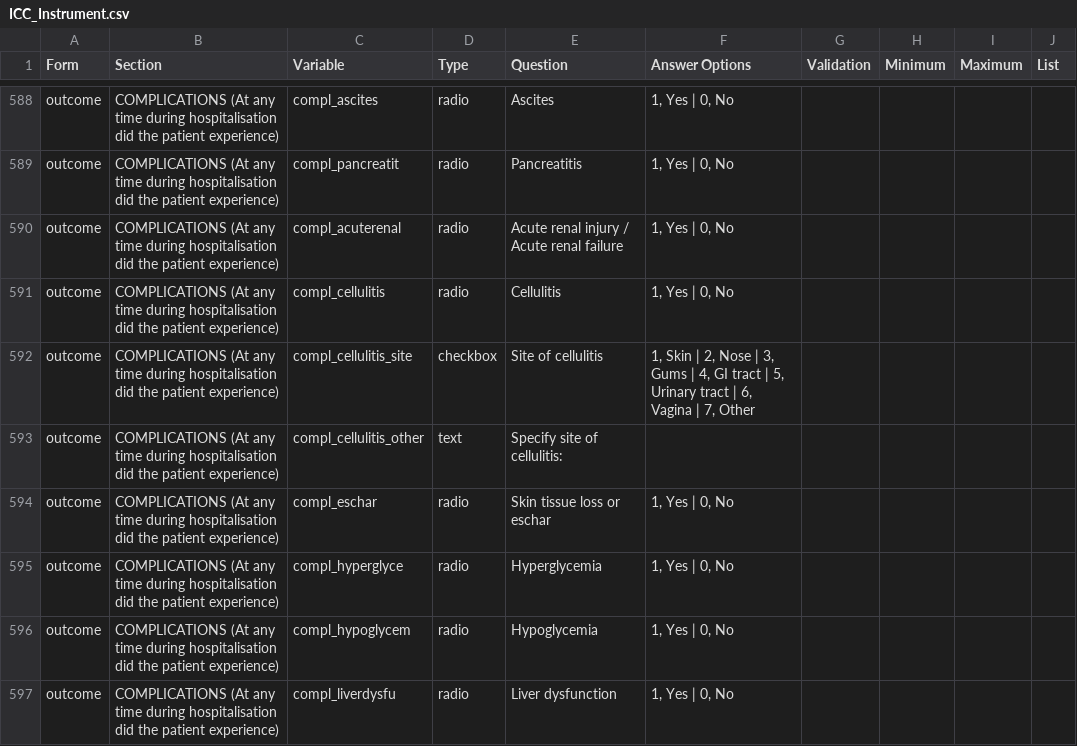
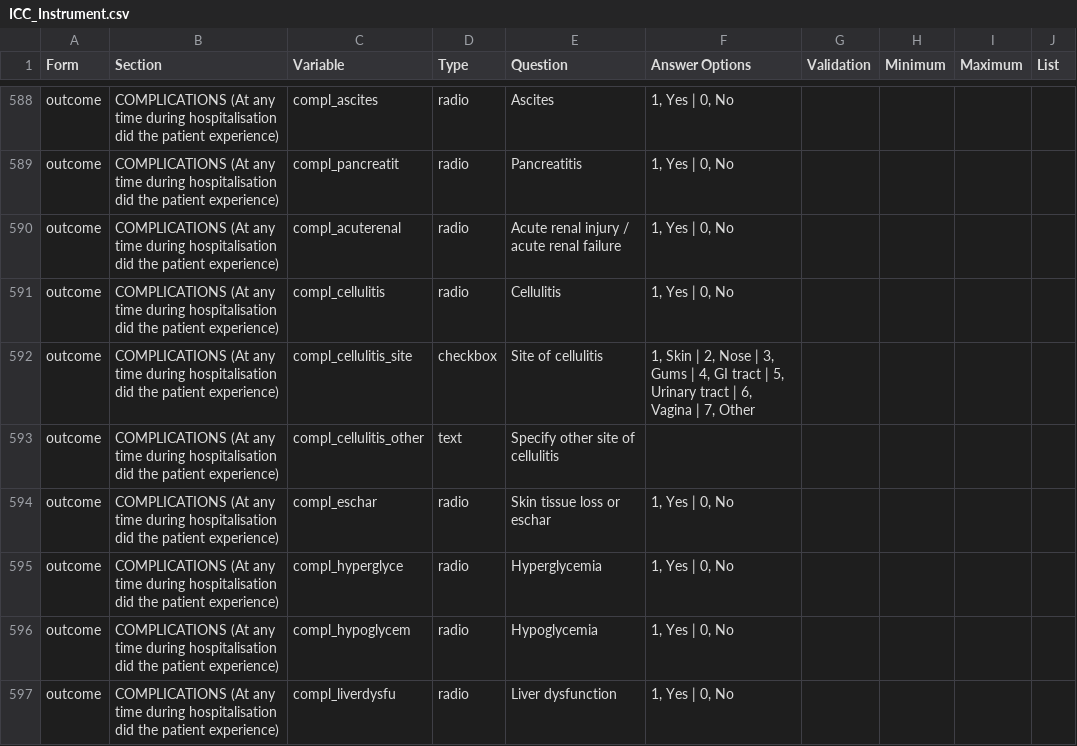
Before and after one commit to EstebanGarciaG/ISARIC_CORE_CRF_test, a CSV file: ICC 1/ICC 1.0.0/ICC_Instrument.csv, drawn as a sheet; only a part is shown, gaps mark what is left out; the diff covers the shown part only; the diff names each change by its address in the sheet, - before the commit and + after, or states it on an @@ line.

Commit message:
to line 600

```diff
--- a/ICC 1/ICC 1.0.0/ICC_Instrument.csv
+++ b/ICC 1/ICC 1.0.0/ICC_Instrument.csv
-E590 (Question): Acute renal injury / Acute renal failure
+E590 (Question): Acute renal injury / acute renal failure
-E593 (Question): Specify site of cellulitis:
+E593 (Question): Specify other site of cellulitis
```
Also changed, not shown: 7 edited cells elsewhere in this file.
